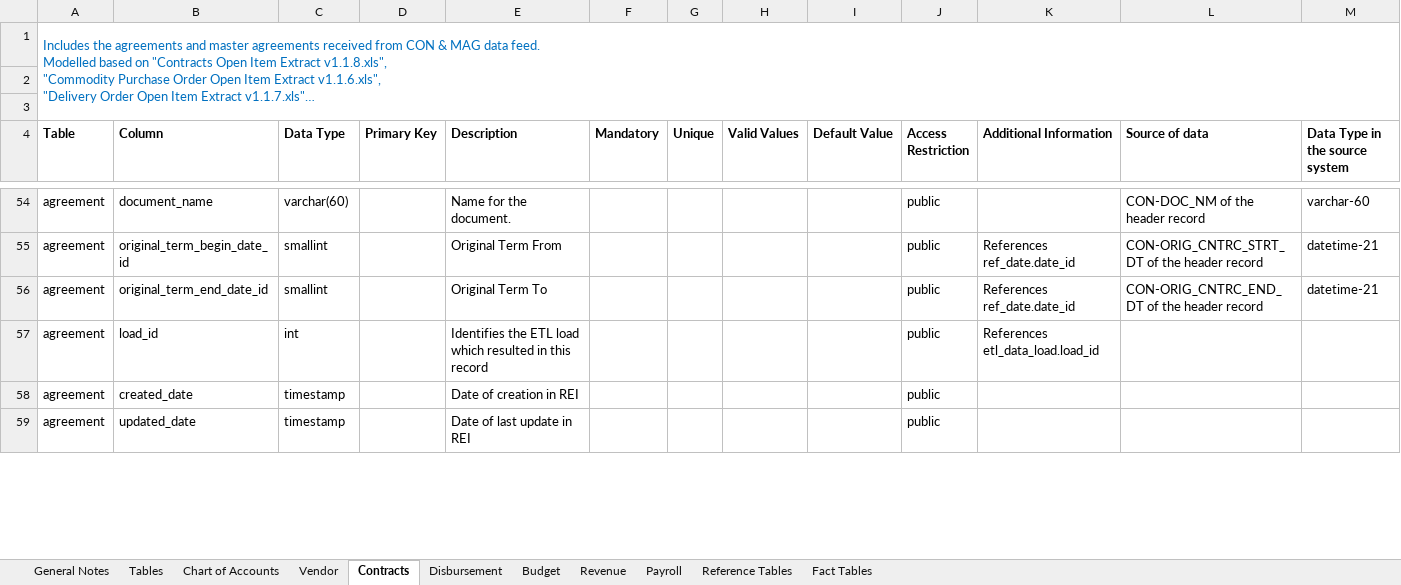
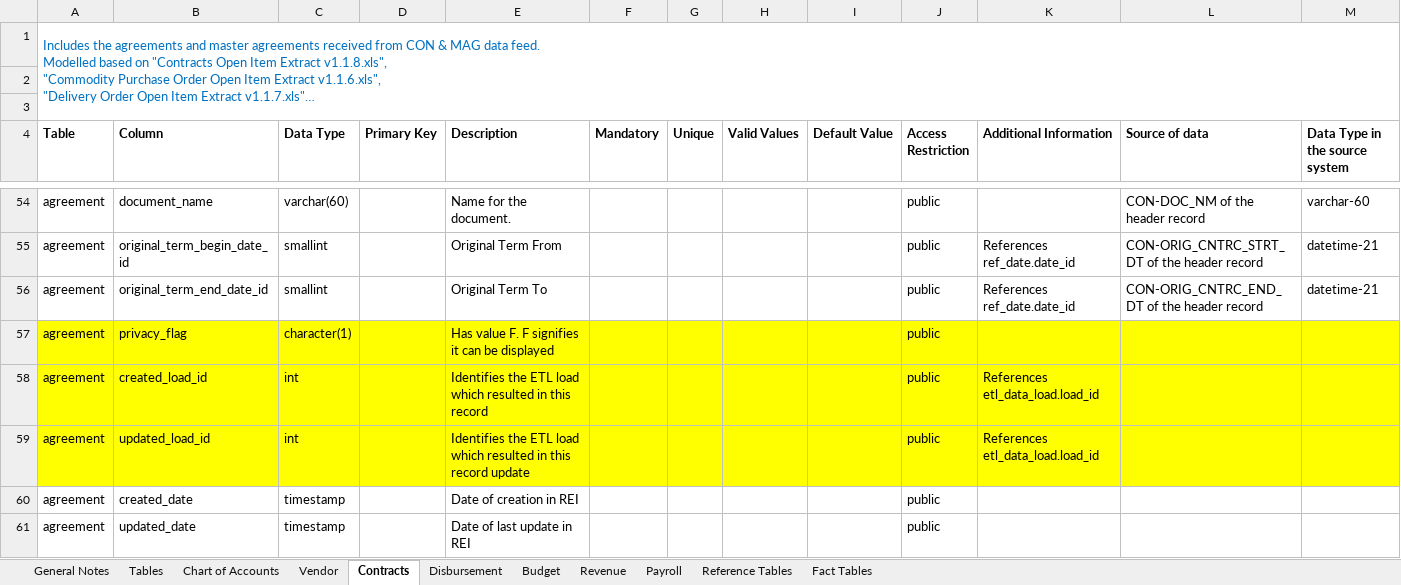
Before and after one commit to vasili4/Checkbook, an Excel workbook: checkbook/Data Model/DataDictionary.xlsx, sheet Contracts, drawn as a sheet; only a part is shown, gaps mark what is left out; long unchanged cells end in …; values as stored, in another font and other column widths than the file's, no borders; addresses are those after the commit; the diff covers the shown part only; the diff names each change by its address in the sheet, - before the commit and + after, or states it on an @@ line.

```diff
--- a/checkbook/Data Model/DataDictionary.xlsx (sheet Contracts)
+++ b/checkbook/Data Model/DataDictionary.xlsx (sheet Contracts)
+row 57: agreement | privacy_flag | character(1) |  | Has value F. F signifies it can be displayed |  |  |  |  | public
-A58:M58 fill: none
+A58:M58 fill: #FFFF00
-B58 (Column): load_id
+B58 (Column): created_load_id
+row 59: agreement | updated_load_id | int |  | Identifies the ETL load which resulted in this record update |  |  |  |  | public | References etl_data_load.load_id
```
Also changed, not shown: 1 removed row, 3 edited cells and cell formats elsewhere in this sheet, sheet Fact Tables, sheet Chart of Accounts, sheet Reference Tables, sheet Tables, sheet Vendor, sheet Disbursement.
